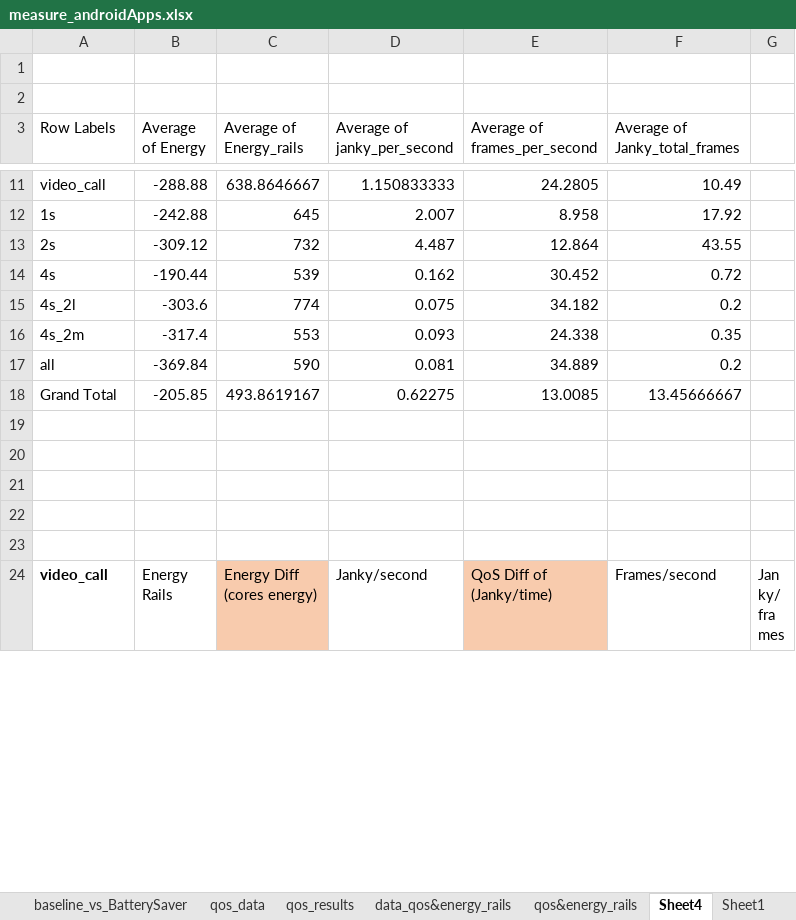
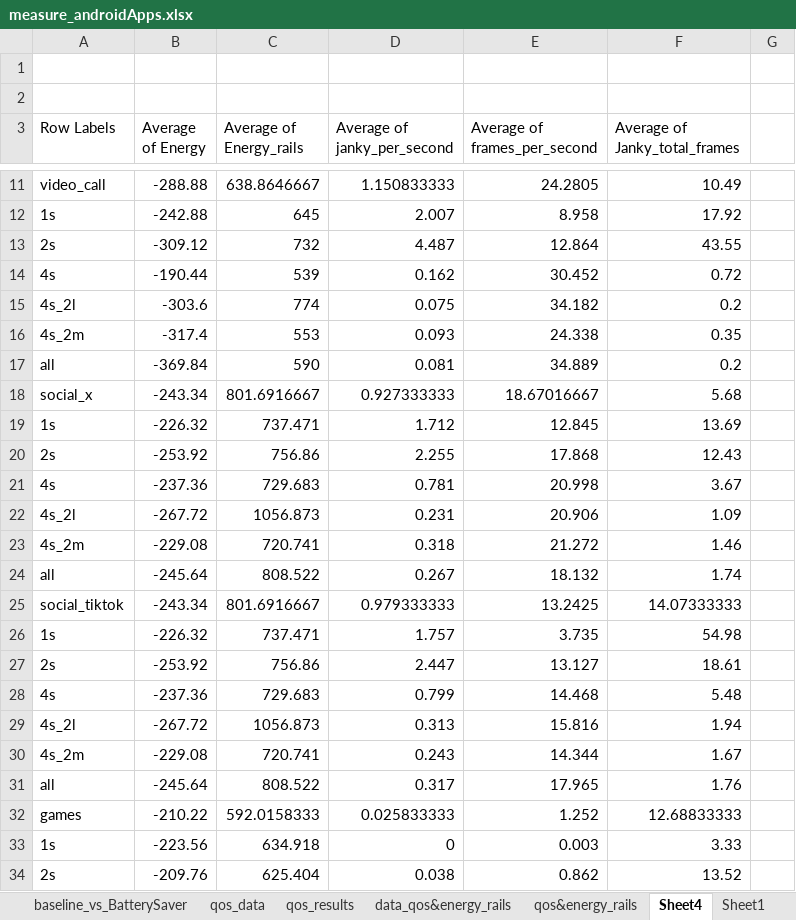
Before and after one commit to yalmalaq/energise, an Excel workbook: data/measure_androidApps.xlsx, sheet Sheet4, drawn as a sheet; only a part is shown, gaps mark what is left out; the shorter side is filled out with more unchanged rows; values as stored, in another font and other column widths than the file's, no borders; removed rows and columns are numbered as before the commit, all else as after; the diff covers the shown part only; the diff names each change by its address in the sheet, - before the commit and + after, or states it on an @@ line.

Commit message:
social media config data

```diff
--- a/data/measure_androidApps.xlsx (sheet Sheet4)
+++ b/data/measure_androidApps.xlsx (sheet Sheet4)
-row 18: Grand Total | -205.85 | 493.8619167 | 0.62275 | 13.0085 | 13.45666667
+row 18: social_x | -243.34 | 801.6916667 | 0.927333333 | 18.67016667 | 5.68
+row 19: 1s | -226.32 | 737.471 | 1.712 | 12.845 | 13.69
+row 20: 2s | -253.92 | 756.86 | 2.255 | 17.868 | 12.43
+row 21: 4s | -237.36 | 729.683 | 0.781 | 20.998 | 3.67
+row 22: 4s_2l | -267.72 | 1056.873 | 0.231 | 20.906 | 1.09
+row 23: 4s_2m | -229.08 | 720.741 | 0.318 | 21.272 | 1.46
+row 24: all | -245.64 | 808.522 | 0.267 | 18.132 | 1.74
+row 25: social_tiktok | -243.34 | 801.6916667 | 0.979333333 | 13.2425 | 14.07333333
+row 26: 1s | -226.32 | 737.471 | 1.757 | 3.735 | 54.98
+row 27: 2s | -253.92 | 756.86 | 2.447 | 13.127 | 18.61
+row 28: 4s | -237.36 | 729.683 | 0.799 | 14.468 | 5.48
+row 29: 4s_2l | -267.72 | 1056.873 | 0.313 | 15.816 | 1.94
+row 30: 4s_2m | -229.08 | 720.741 | 0.243 | 14.344 | 1.67
+row 31: all | -245.64 | 808.522 | 0.317 | 17.965 | 1.76
+row 32: games | -210.22 | 592.0158333 | 0.025833333 | 1.252 | 12.68833333
+row 33: 1s | -223.56 | 634.918 | 0 | 0.003 | 3.33
+row 34: 2s | -209.76 | 625.404 | 0.038 | 0.862 | 13.52
```
Also changed, not shown: 22 added rows, 1 removed row, 17 edited cells and cell formats elsewhere in this sheet, sheet Sheet1, sheet qos&energy_rails, formulas that keep their value.
